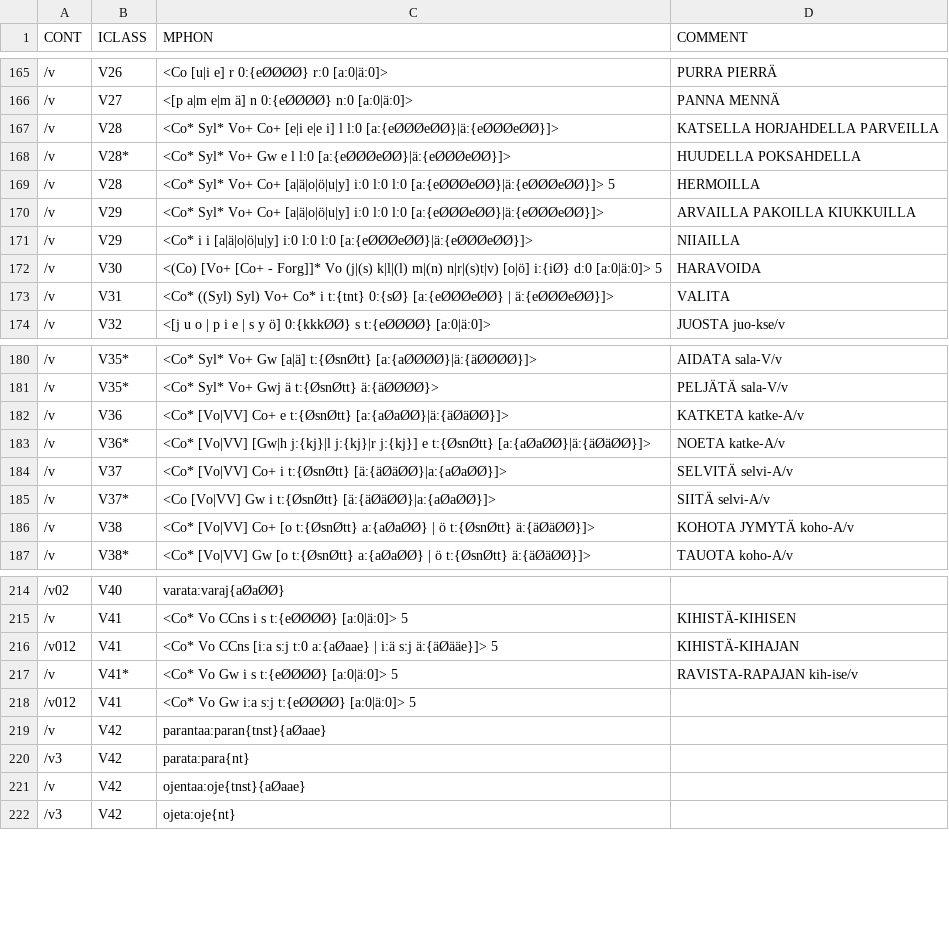
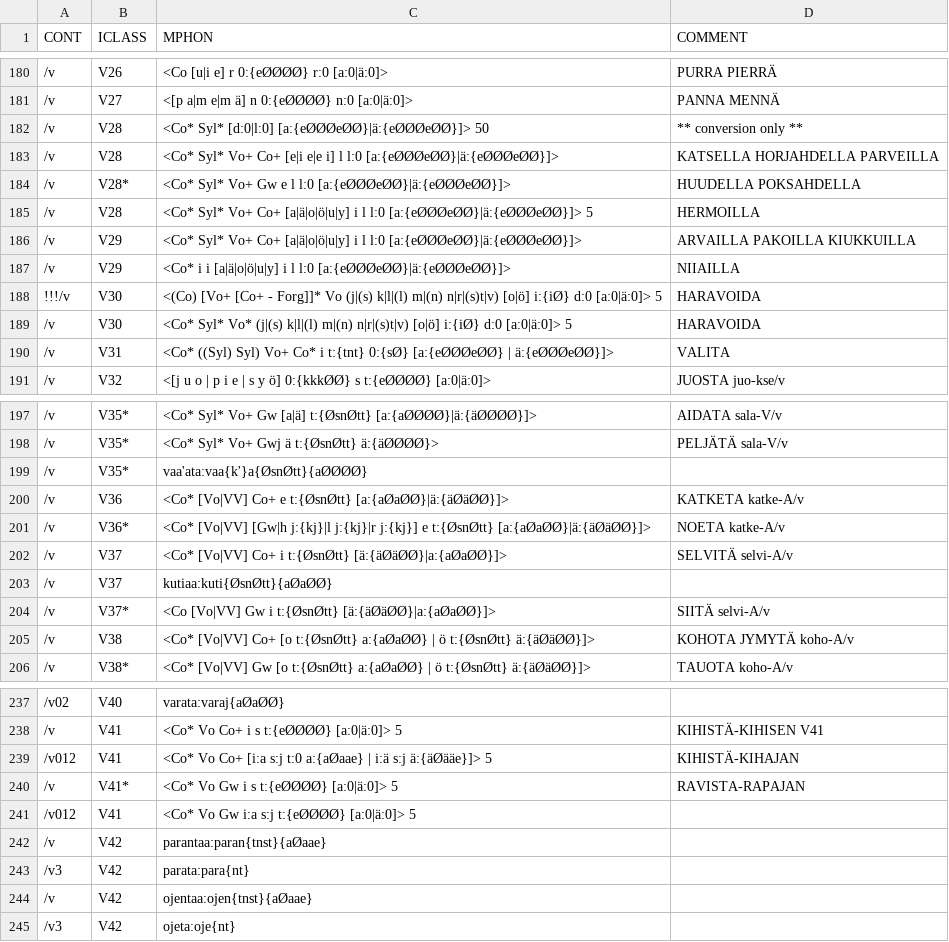
Before and after one commit to koskenni/pytwolc, a CSV file: fi/ofi-pat-v.csv, drawn as a sheet; only a part is shown, gaps mark what is left out; addresses are those after the commit; the diff covers the shown part only; the diff names each change by its address in the sheet, - before the commit and + after, or states it on an @@ line.

```diff
--- a/fi/ofi-pat-v.csv
+++ b/fi/ofi-pat-v.csv
+row 182: /v | V28 | <Co* Syl* [d:0|l:0] [a:{eØØØeØØ}|ä:{eØØØeØØ}]> 50 | ** conversion only **
-C185 (MPHON): …Co+ [a|ä|o|ö|u|y] i:0 l:0 l:0 [a:{eØØØeØØ}|ä:{eØØØeØØ}]>…
+C185 (MPHON): …Co+ [a|ä|o|ö|u|y] i l l:0 [a:{eØØØeØØ}|ä:{eØØØeØØ}]>…
-C186 (MPHON): …Co+ [a|ä|o|ö|u|y] i:0 l:0 l:0 [a:{eØØØeØØ}|ä:{eØØØeØØ}]>
+C186 (MPHON): …Co+ [a|ä|o|ö|u|y] i l l:0 [a:{eØØØeØØ}|ä:{eØØØeØØ}]>
-C187 (MPHON): …i [a|ä|o|ö|u|y] i:0 l:0 l:0 [a:{eØØØeØØ}|ä:{eØØØeØØ}]>
+C187 (MPHON): …i [a|ä|o|ö|u|y] i l l:0 [a:{eØØØeØØ}|ä:{eØØØeØØ}]>
-A188 (CONT): /v
+A188 (CONT): !!!/v
+row 189: /v | V30 | <Co* Syl* Vo* (j|(s) k|l|(l) m|(n) n|r|(s)t|v) [o|ö] i:{iØ} d:0 [a:0|ä:0]> 5 | HARAVOIDA
+row 199: /v | V35* | vaa'ata:vaa{k'}a{ØsnØtt}{aØØØØ}
+row 203: /v | V37 | kutiaa:kuti{ØsnØtt}{aØaØØ}
-C238 (MPHON): <Co* Vo CCns i s t:{eØØØØ} [a:0|ä:0]> 5
+C238 (MPHON): <Co* Vo Co+ i s t:{eØØØØ} [a:0|ä:0]> 5
-D238 (COMMENT): KIHISTÄ-KIHISEN
+D238 (COMMENT): KIHISTÄ-KIHISEN V41
-C239 (MPHON): <Co* Vo CCns [i:a s:j…
+C239 (MPHON): <Co* Vo Co+ [i:a s:j…
-D240 (COMMENT): RAVISTA-RAPAJAN kih-ise/v
+D240 (COMMENT): RAVISTA-RAPAJAN
-C244 (MPHON): ojentaa:oje{tnst}{aØaae}
+C244 (MPHON): ojentaa:ojen{tnst}{aØaae}
```
Also changed, not shown: 19 added rows and 29 edited cells elsewhere in this file, fi/ofi-affixes.csv, 6 other files.
